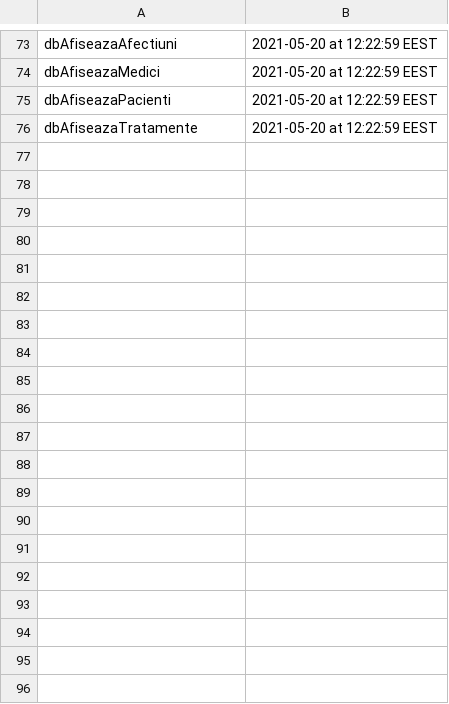
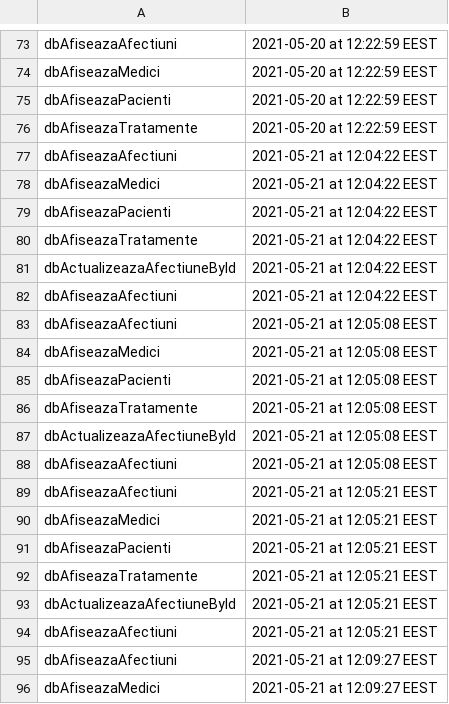
Before and after one commit to cbrt-mihai/ProiectPAO_V2, a CSV file: src/files/auditLog.csv, drawn as a sheet; only a part is shown, gaps mark what is left out; the diff covers the shown part only; the diff names each change by its address in the sheet, - before the commit and + after, or states it on an @@ line.

```diff
--- a/src/files/auditLog.csv
+++ b/src/files/auditLog.csv
+row 77: dbAfiseazaAfectiuni | 2021-05-21 at 12:04:22 EEST
+row 78: dbAfiseazaMedici | 2021-05-21 at 12:04:22 EEST
+row 79: dbAfiseazaPacienti | 2021-05-21 at 12:04:22 EEST
+row 80: dbAfiseazaTratamente | 2021-05-21 at 12:04:22 EEST
+row 81: dbActualizeazaAfectiuneById | 2021-05-21 at 12:04:22 EEST
+row 82: dbAfiseazaAfectiuni | 2021-05-21 at 12:04:22 EEST
+row 83: dbAfiseazaAfectiuni | 2021-05-21 at 12:05:08 EEST
+row 84: dbAfiseazaMedici | 2021-05-21 at 12:05:08 EEST
+row 85: dbAfiseazaPacienti | 2021-05-21 at 12:05:08 EEST
+row 86: dbAfiseazaTratamente | 2021-05-21 at 12:05:08 EEST
+row 87: dbActualizeazaAfectiuneById | 2021-05-21 at 12:05:08 EEST
+row 88: dbAfiseazaAfectiuni | 2021-05-21 at 12:05:08 EEST
+row 89: dbAfiseazaAfectiuni | 2021-05-21 at 12:05:21 EEST
+row 90: dbAfiseazaMedici | 2021-05-21 at 12:05:21 EEST
+row 91: dbAfiseazaPacienti | 2021-05-21 at 12:05:21 EEST
+row 92: dbAfiseazaTratamente | 2021-05-21 at 12:05:21 EEST
+row 93: dbActualizeazaAfectiuneById | 2021-05-21 at 12:05:21 EEST
+row 94: dbAfiseazaAfectiuni | 2021-05-21 at 12:05:21 EEST
+row 95: dbAfiseazaAfectiuni | 2021-05-21 at 12:09:27 EEST
+row 96: dbAfiseazaMedici | 2021-05-21 at 12:09:27 EEST
```
Also changed, not shown: 57 added rows elsewhere in this file, out/production/ProiectPAO/files/auditLog.csv, 6 other files.
